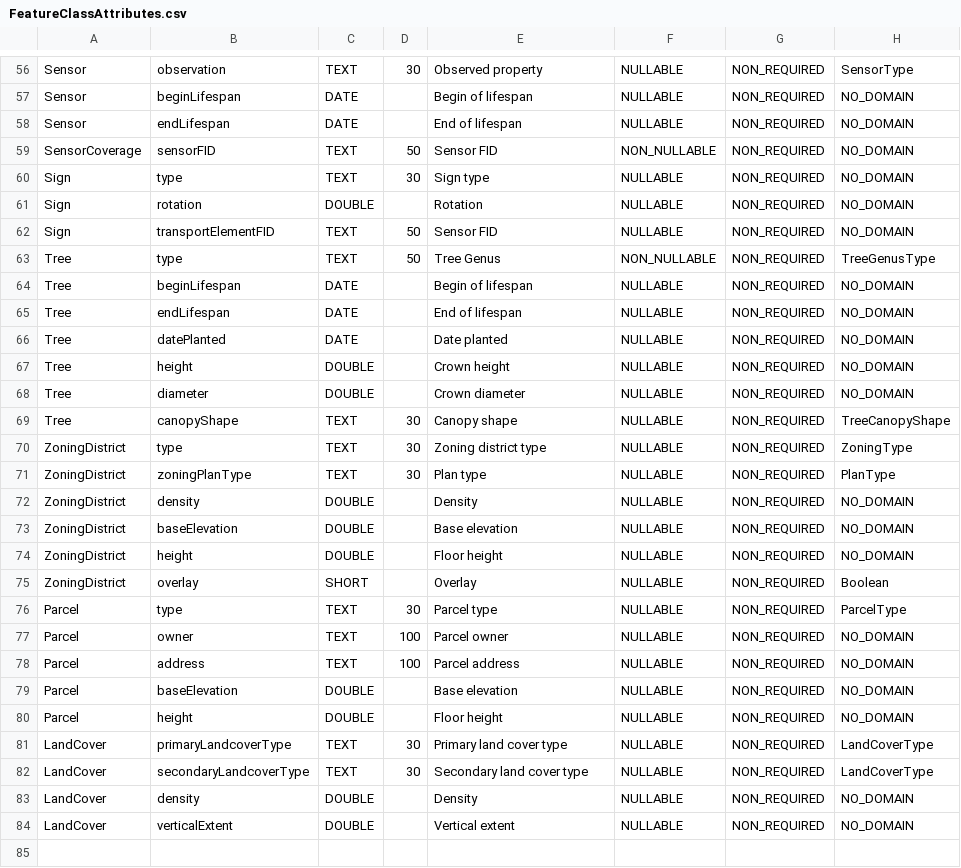
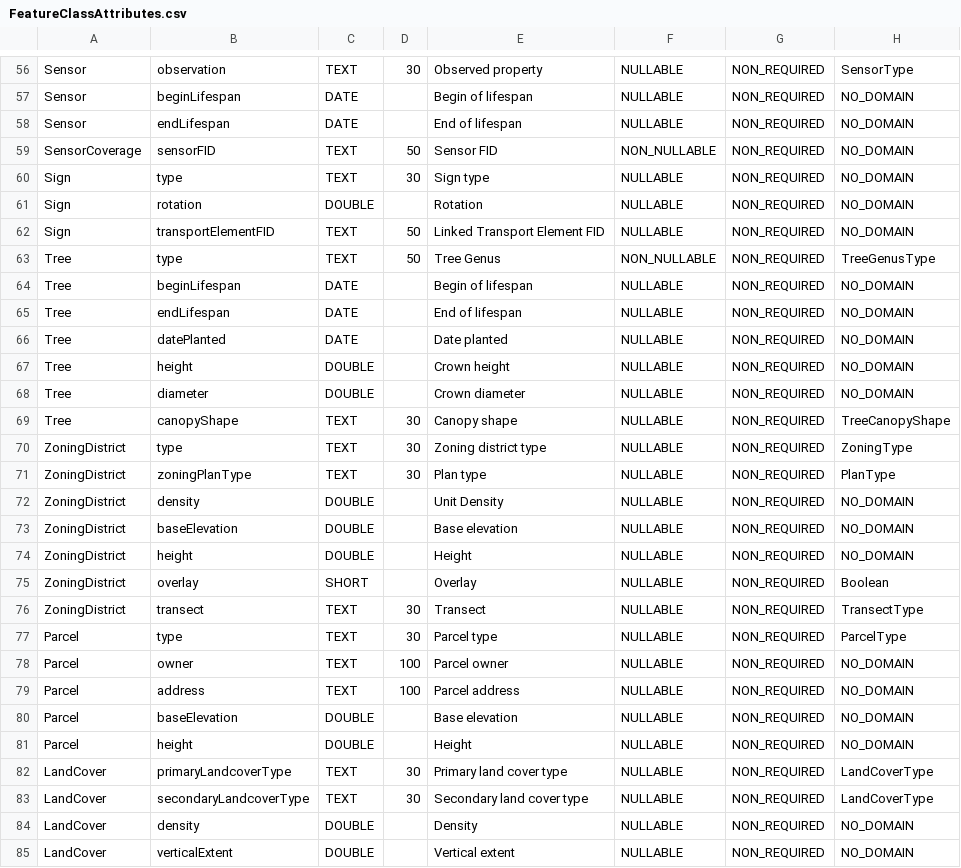
Before and after one commit to kataya/3d-cities-template, a CSV file: Apps/3dCityMaintenance/Configuration/SchemaTools/FeatureClassAttributes.csv, drawn as a sheet; only a part is shown, gaps mark what is left out.

Commit message:
Updated FeatureClassAttributes.csv to include a consistent ZoningDistricts and BuildingUsage codelist. Removed Thumbs.db (a preview file generated by windows)

```diff
--- a/Apps/3dCityMaintenance/Configuration/SchemaTools/FeatureClassAttributes.csv
+++ b/Apps/3dCityMaintenance/Configuration/SchemaTools/FeatureClassAttributes.csv
@@ -61,3 +61,3 @@ Sign;type;TEXT;30;Sign type;NULLABLE;NON_REQUIRED;NO_DOMAIN
 Sign;rotation;DOUBLE;;Rotation;NULLABLE;NON_REQUIRED;NO_DOMAIN
-Sign;transportElementFID;TEXT;50;Sensor FID;NULLABLE;NON_REQUIRED;NO_DOMAIN
+Sign;transportElementFID;TEXT;50;Linked Transport Element FID;NULLABLE;NON_REQUIRED;NO_DOMAIN
 Tree;type;TEXT;50;Tree Genus;NON_NULLABLE;NON_REQUIRED;TreeGenusType
@@ -71,6 +71,7 @@ ZoningDistrict;type;TEXT;30;Zoning district type;NULLABLE;NON_REQUIRED;ZoningTyp
 ZoningDistrict;zoningPlanType;TEXT;30;Plan type;NULLABLE;NON_REQUIRED;PlanType
-ZoningDistrict;density;DOUBLE;;Density;NULLABLE;NON_REQUIRED;NO_DOMAIN
+ZoningDistrict;density;DOUBLE;;Unit Density;NULLABLE;NON_REQUIRED;NO_DOMAIN
 ZoningDistrict;baseElevation;DOUBLE;;Base elevation;NULLABLE;NON_REQUIRED;NO_DOMAIN
-ZoningDistrict;height;DOUBLE;;Floor height;NULLABLE;NON_REQUIRED;NO_DOMAIN
+ZoningDistrict;height;DOUBLE;;Height;NULLABLE;NON_REQUIRED;NO_DOMAIN
 ZoningDistrict;overlay;SHORT;;Overlay;NULLABLE;NON_REQUIRED;Boolean
+ZoningDistrict;transect;TEXT;30;Transect;NULLABLE;NON_REQUIRED;TransectType
 Parcel;type;TEXT;30;Parcel type;NULLABLE;NON_REQUIRED;ParcelType
@@ -79,3 +80,3 @@ Parcel;address;TEXT;100;Parcel address;NULLABLE;NON_REQUIRED;NO_DOMAIN
 Parcel;baseElevation;DOUBLE;;Base elevation;NULLABLE;NON_REQUIRED;NO_DOMAIN
-Parcel;height;DOUBLE;;Floor height;NULLABLE;NON_REQUIRED;NO_DOMAIN
+Parcel;height;DOUBLE;;Height;NULLABLE;NON_REQUIRED;NO_DOMAIN
 LandCover;primaryLandcoverType;TEXT;30;Primary land cover type;NULLABLE;NON_REQUIRED;LandCoverType
```
Also changed, not shown: Apps/3dCityMaintenance/Configuration/SchemaTools/RelationshipClasses.csv, 1 other file.
